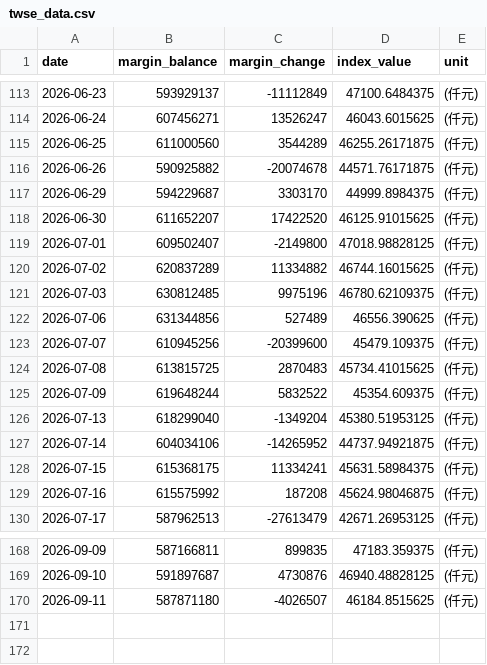
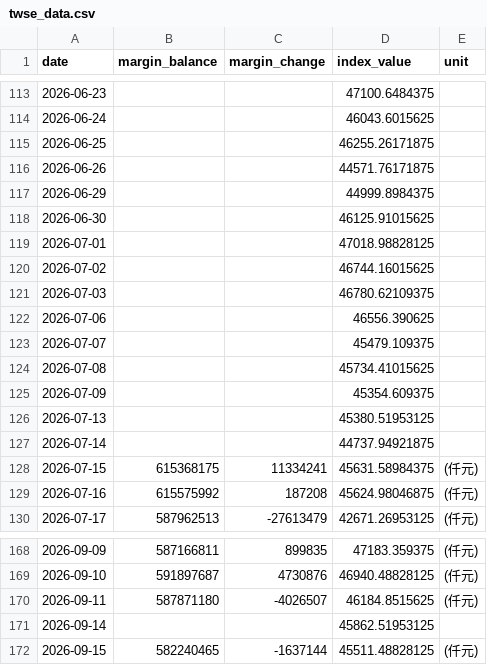
Before and after one commit to shane17258-cmyk/stock-margin-vs-index, a CSV file: twse_data.csv, drawn as a sheet; only a part is shown, gaps mark what is left out; the diff covers the shown part only.

```diff
--- a/twse_data.csv
+++ b/twse_data.csv
@@ -113,16 +113,16 @@ date,margin_balance,margin_change,index_value,unit
-2026-06-23,593929137,-11112849,47100.6484375,(仟元)
-2026-06-24,607456271,13526247,46043.6015625,(仟元)
-2026-06-25,611000560,3544289,46255.26171875,(仟元)
-2026-06-26,590925882,-20074678,44571.76171875,(仟元)
-2026-06-29,594229687,3303170,44999.8984375,(仟元)
-2026-06-30,611652207,17422520,46125.91015625,(仟元)
-2026-07-01,609502407,-2149800,47018.98828125,(仟元)
-2026-07-02,620837289,11334882,46744.16015625,(仟元)
-2026-07-03,630812485,9975196,46780.62109375,(仟元)
-2026-07-06,631344856,527489,46556.390625,(仟元)
-2026-07-07,610945256,-20399600,45479.109375,(仟元)
-2026-07-08,613815725,2870483,45734.41015625,(仟元)
-2026-07-09,619648244,5832522,45354.609375,(仟元)
-2026-07-13,618299040,-1349204,45380.51953125,(仟元)
-2026-07-14,604034106,-14265952,44737.94921875,(仟元)
+2026-06-23,,,47100.6484375,
+2026-06-24,,,46043.6015625,
+2026-06-25,,,46255.26171875,
+2026-06-26,,,44571.76171875,
+2026-06-29,,,44999.8984375,
+2026-06-30,,,46125.91015625,
+2026-07-01,,,47018.98828125,
+2026-07-02,,,46744.16015625,
+2026-07-03,,,46780.62109375,
+2026-07-06,,,46556.390625,
+2026-07-07,,,45479.109375,
+2026-07-08,,,45734.41015625,
+2026-07-09,,,45354.609375,
+2026-07-13,,,45380.51953125,
+2026-07-14,,,44737.94921875,
 2026-07-15,615368175,11334241,45631.58984375,(仟元)
@@ -170 +170,3 @@ date,margin_balance,margin_change,index_value,unit
 2026-09-11,587871180,-4026507,46184.8515625,(仟元)
+2026-09-14,,,45862.51953125,
+2026-09-15,582240465,-1637144,45511.48828125,(仟元)
```
Also changed, not shown: 93 edited cells elsewhere in this file, tpex_data.csv, 3 other files.
